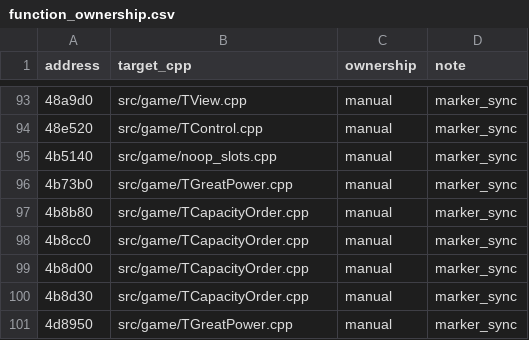
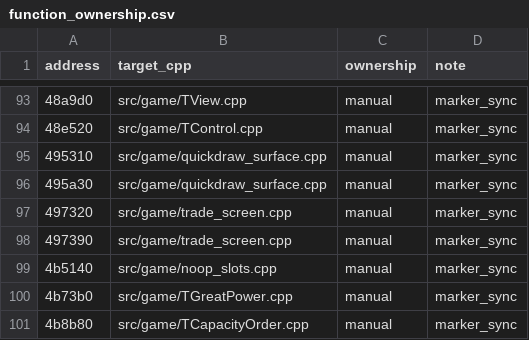
Before and after one commit to agluszak/imperialism-decomp, a CSV file: config/function_ownership.csv, drawn as a sheet; only a part is shown, gaps mark what is left out; the shorter side is filled out with more unchanged rows; the diff names each change by its address in the sheet, - before the commit and + after, or states it on an @@ line.

```diff
--- a/config/function_ownership.csv
+++ b/config/function_ownership.csv
+row 95: 495310 | src/game/quickdraw_surface.cpp | manual | marker_sync
+row 96: 495a30 | src/game/quickdraw_surface.cpp | manual | marker_sync
+row 97: 497320 | src/game/trade_screen.cpp | manual | marker_sync
+row 98: 497390 | src/game/trade_screen.cpp | manual | marker_sync
```
Also changed, not shown: config/tooling_surface.csv, 34 other files.
